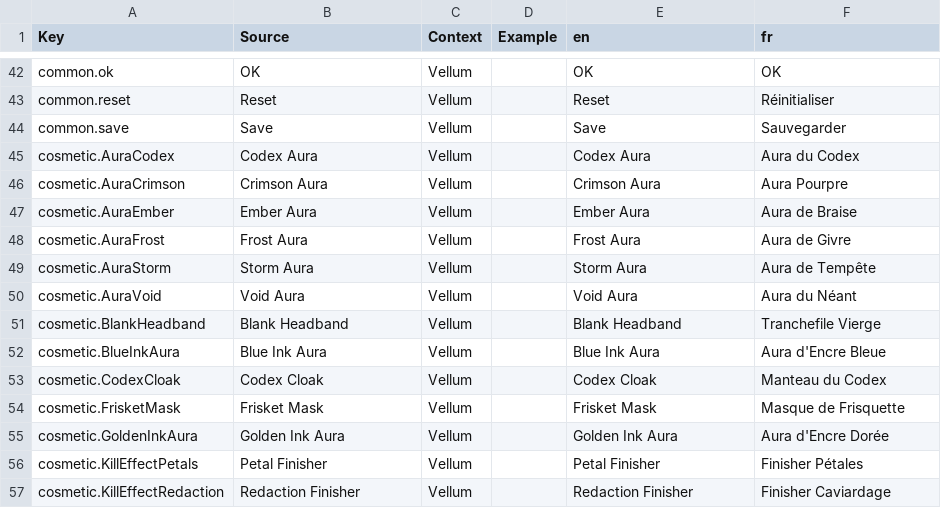
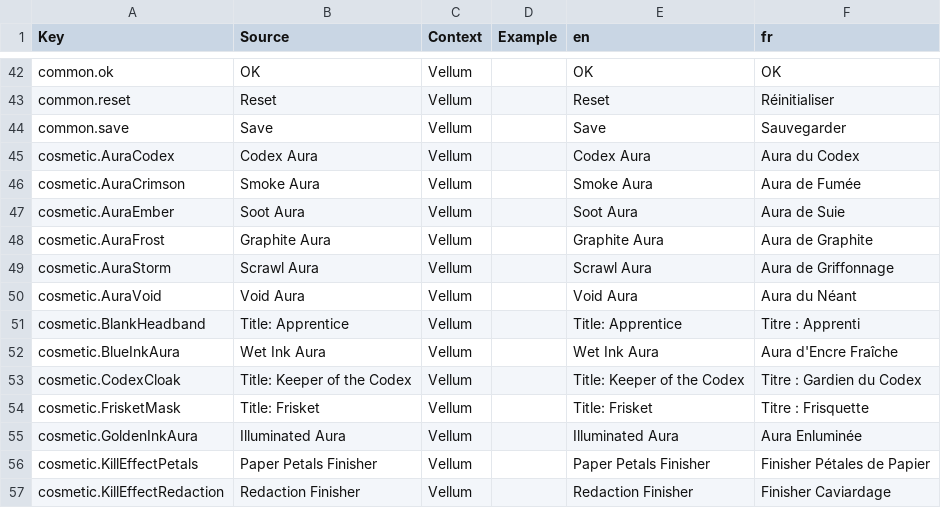
Before and after one commit to FouziGit/robloxtest, a CSV file: localization.csv, drawn as a sheet; only a part is shown, gaps mark what is left out; the diff covers the shown part only.

```diff
--- a/localization.csv
+++ b/localization.csv
@@ -45,13 +45,13 @@ common.save,Save,Vellum,,Save,Sauvegarder
 cosmetic.AuraCodex,Codex Aura,Vellum,,Codex Aura,Aura du Codex
-cosmetic.AuraCrimson,Crimson Aura,Vellum,,Crimson Aura,Aura Pourpre
-cosmetic.AuraEmber,Ember Aura,Vellum,,Ember Aura,Aura de Braise
-cosmetic.AuraFrost,Frost Aura,Vellum,,Frost Aura,Aura de Givre
-cosmetic.AuraStorm,Storm Aura,Vellum,,Storm Aura,Aura de Tempête
+cosmetic.AuraCrimson,Smoke Aura,Vellum,,Smoke Aura,Aura de Fumée
+cosmetic.AuraEmber,Soot Aura,Vellum,,Soot Aura,Aura de Suie
+cosmetic.AuraFrost,Graphite Aura,Vellum,,Graphite Aura,Aura de Graphite
+cosmetic.AuraStorm,Scrawl Aura,Vellum,,Scrawl Aura,Aura de Griffonnage
 cosmetic.AuraVoid,Void Aura,Vellum,,Void Aura,Aura du Néant
-cosmetic.BlankHeadband,Blank Headband,Vellum,,Blank Headband,Tranchefile Vierge
-cosmetic.BlueInkAura,Blue Ink Aura,Vellum,,Blue Ink Aura,Aura d'Encre Bleue
-cosmetic.CodexCloak,Codex Cloak,Vellum,,Codex Cloak,Manteau du Codex
-cosmetic.FrisketMask,Frisket Mask,Vellum,,Frisket Mask,Masque de Frisquette
-cosmetic.GoldenInkAura,Golden Ink Aura,Vellum,,Golden Ink Aura,Aura d'Encre Dorée
-cosmetic.KillEffectPetals,Petal Finisher,Vellum,,Petal Finisher,Finisher Pétales
+cosmetic.BlankHeadband,Title: Apprentice,Vellum,,Title: Apprentice,Titre : Apprenti
+cosmetic.BlueInkAura,Wet Ink Aura,Vellum,,Wet Ink Aura,Aura d'Encre Fraîche
+cosmetic.CodexCloak,Title: Keeper of the Codex,Vellum,,Title: Keeper of the Codex,Titre : Gardien du Codex
+cosmetic.FrisketMask,Title: Frisket,Vellum,,Title: Frisket,Titre : Frisquette
+cosmetic.GoldenInkAura,Illuminated Aura,Vellum,,Illuminated Aura,Aura Enluminée
+cosmetic.KillEffectPetals,Paper Petals Finisher,Vellum,,Paper Petals Finisher,Finisher Pétales de Papier
 cosmetic.KillEffectRedaction,Redaction Finisher,Vellum,,Redaction Finisher,Finisher Caviardage
```
Also changed, not shown: 12 added rows and 60 edited cells elsewhere in this file, 26 other files.
